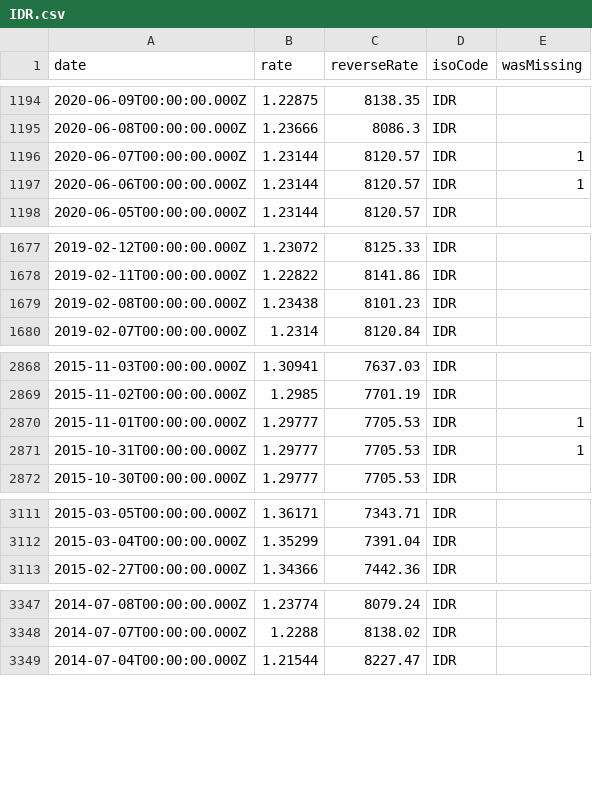
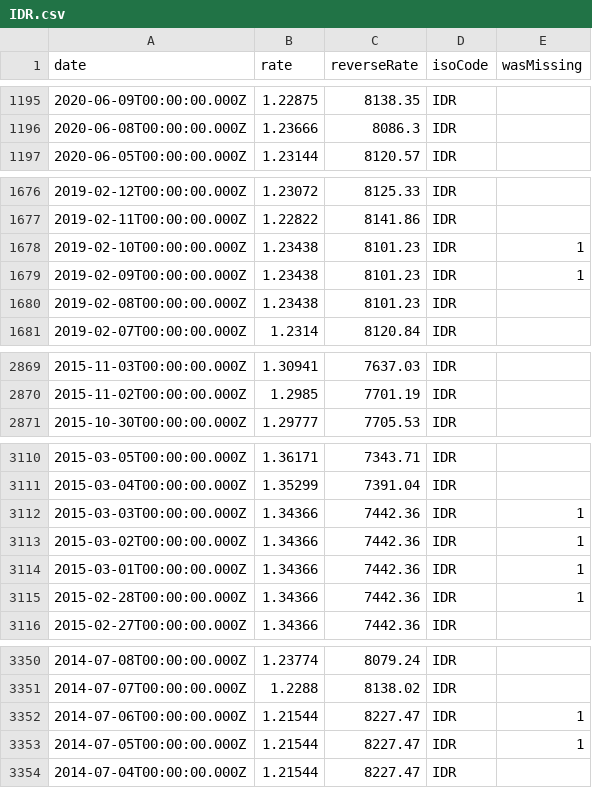
Before and after one commit to GeorgeSG/bnb-currency-exchange-rates, a CSV file: data/IDR.csv, drawn as a sheet; only a part is shown, gaps mark what is left out; removed rows and columns are numbered as before the commit, all else as after; the diff covers the shown part only; the diff names each change by its address in the sheet, - before the commit and + after, or states it on an @@ line.

```diff
--- a/data/IDR.csv
+++ b/data/IDR.csv
-row 1196: 2020-06-07T00:00:00.000Z | 1.23144 | 8120.57 | IDR | 1
-row 1197: 2020-06-06T00:00:00.000Z | 1.23144 | 8120.57 | IDR | 1
+row 1678: 2019-02-10T00:00:00.000Z | 1.23438 | 8101.23 | IDR | 1
+row 1679: 2019-02-09T00:00:00.000Z | 1.23438 | 8101.23 | IDR | 1
-row 2870: 2015-11-01T00:00:00.000Z | 1.29777 | 7705.53 | IDR | 1
-row 2871: 2015-10-31T00:00:00.000Z | 1.29777 | 7705.53 | IDR | 1
+row 3112: 2015-03-03T00:00:00.000Z | 1.34366 | 7442.36 | IDR | 1
+row 3113: 2015-03-02T00:00:00.000Z | 1.34366 | 7442.36 | IDR | 1
+row 3114: 2015-03-01T00:00:00.000Z | 1.34366 | 7442.36 | IDR | 1
+row 3115: 2015-02-28T00:00:00.000Z | 1.34366 | 7442.36 | IDR | 1
+row 3352: 2014-07-06T00:00:00.000Z | 1.21544 | 8227.47 | IDR | 1
+row 3353: 2014-07-05T00:00:00.000Z | 1.21544 | 8227.47 | IDR | 1
```
Also changed, not shown: 3 added rows and 4 removed rows elsewhere in this file, data/BRL.csv, data/ILS.csv, 40 other files.
